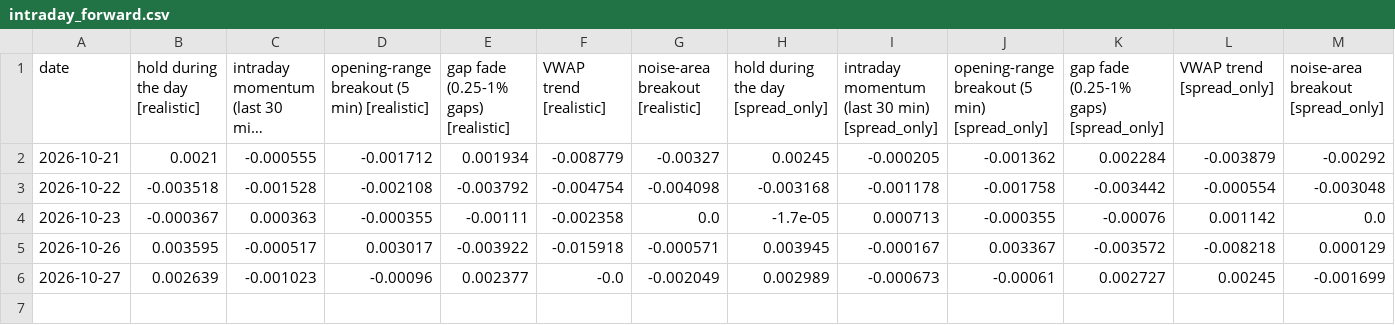
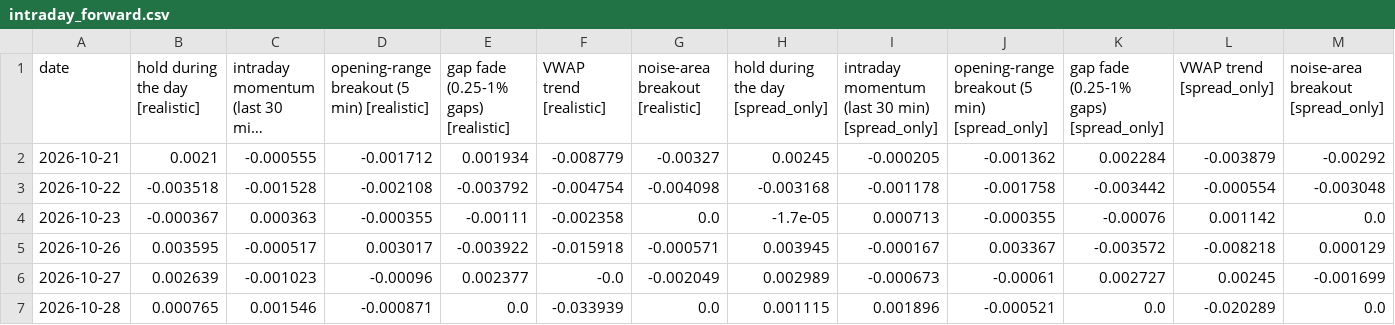
Before and after one commit to ahmedcharamand33-dotcom/ruflo, a CSV file: examples/trading-lab/paper/intraday_forward.csv, drawn as a sheet; long unchanged cells end in …; the diff names each change by its address in the sheet, - before the commit and + after, or states it on an @@ line.

```diff
--- a/examples/trading-lab/paper/intraday_forward.csv
+++ b/examples/trading-lab/paper/intraday_forward.csv
+row 7: 2026-10-28 | 0.000765 | 0.001546 | -0.000871 | 0.0 | -0.033939 | 0.0 | 0.001115 | 0.001896 | -0.000521 | 0.0 | -0.020289 | 0.0
```
Also changed, not shown: examples/trading-lab/paper/price_check.csv, examples/trading-lab/paper/spy_intraday/2026-10.csv, 5 other files.
